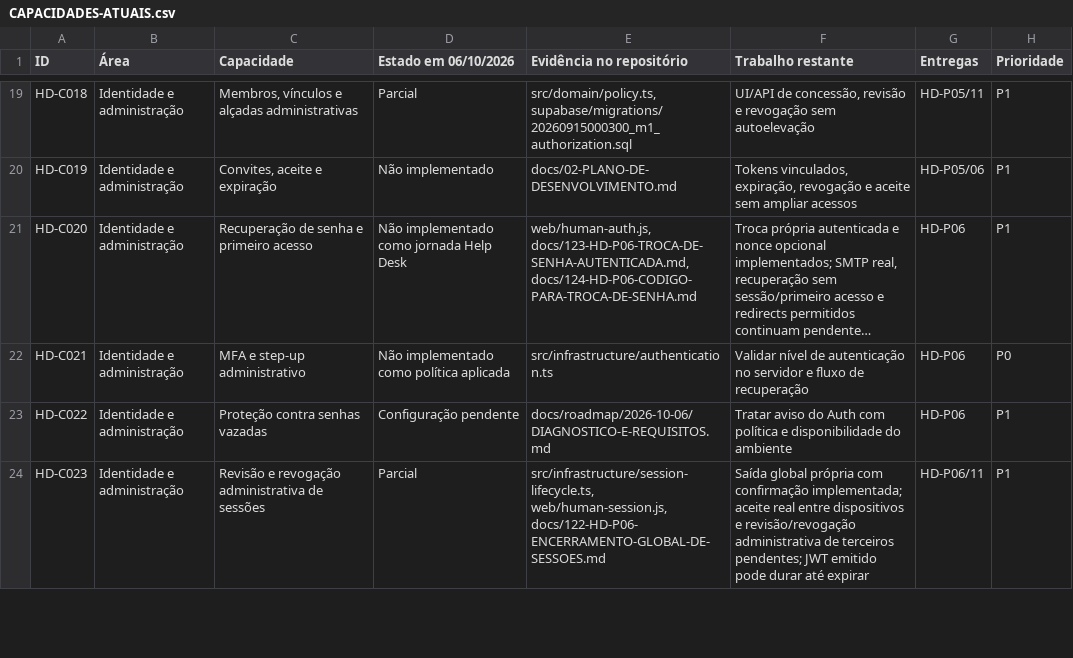
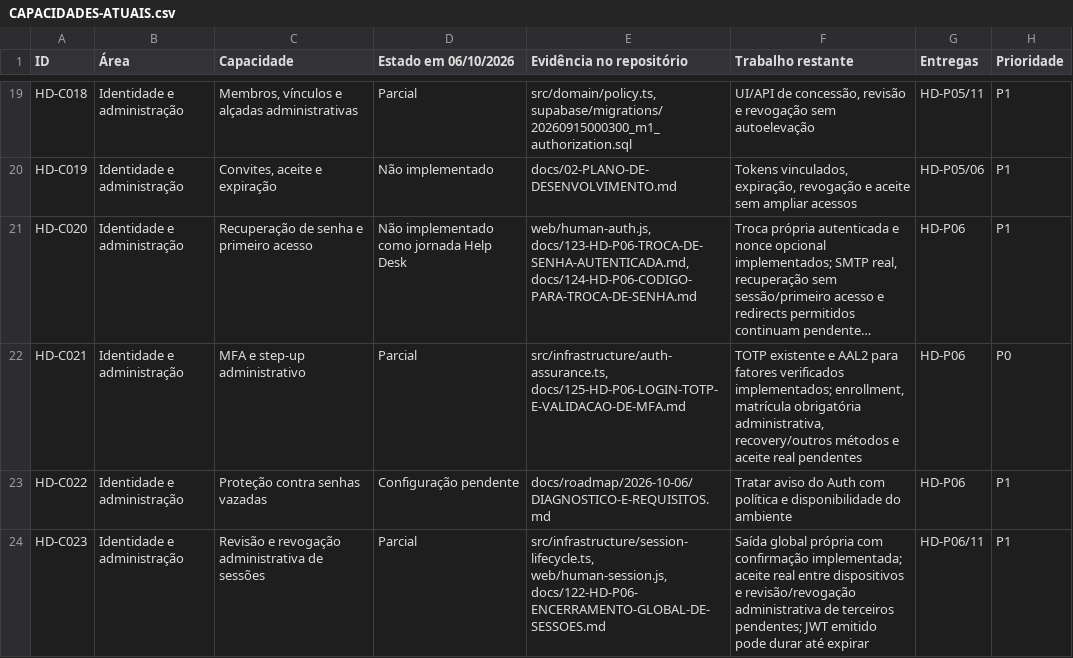
Before and after one commit to Consulte-GEO/help-desk-multi-tenant, a CSV file: docs/roadmap/2026-10-06/CAPACIDADES-ATUAIS.csv, drawn as a sheet; only a part is shown, gaps mark what is left out; long unchanged cells end in …; the diff names each change by its address in the sheet, - before the commit and + after, or states it on an @@ line.

Commit message:
docs: record TOTP MFA review and Linux evidence

```diff
--- a/docs/roadmap/2026-10-06/CAPACIDADES-ATUAIS.csv
+++ b/docs/roadmap/2026-10-06/CAPACIDADES-ATUAIS.csv
-D22 (Estado em 06/10/2026): Não implementado como política aplicada
+D22 (Estado em 06/10/2026): Parcial
-E22 (Evidência no repositório): src/infrastructure/authentication.ts
+E22 (Evidência no repositório): src/infrastructure/auth-assurance.ts, docs/125-HD-P06-LOGIN-TOTP-E-VALIDACAO-DE-MFA.md
-F22 (Trabalho restante): Validar nível de autenticação no servidor e fluxo de recuperação
+F22 (Trabalho restante): TOTP existente e AAL2 para fatores verificados implementados; enrollment, matrícula obrigatória administrativa, recovery/outros métodos e aceite real pendentes
```
Also changed, not shown: 29 other files.
